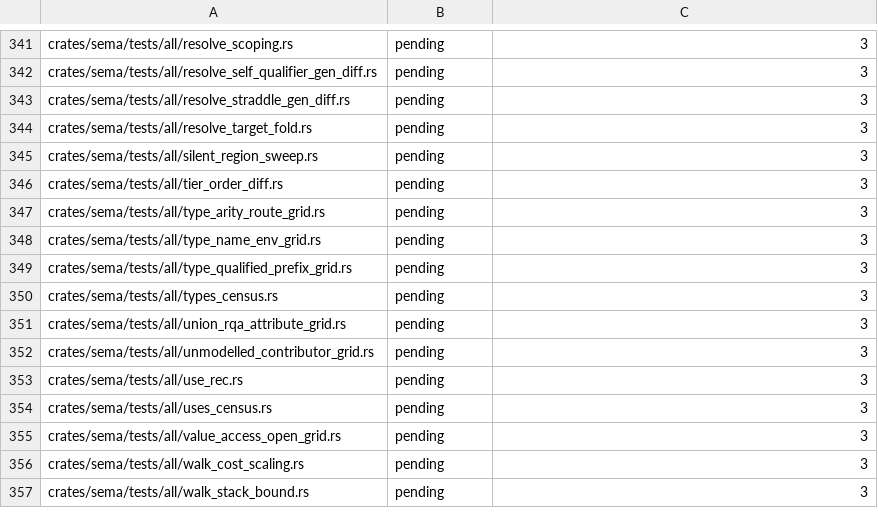
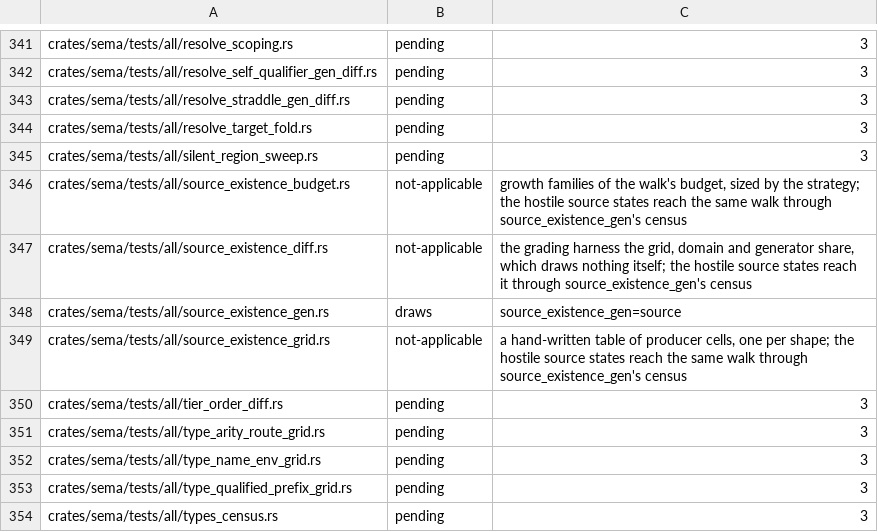
Before and after one commit to WoofWare/borzoi, a TSV file: crates/oracle-harness/src/hostile/boundaries.tsv, drawn as a sheet; only a part is shown, gaps mark what is left out; the shorter side is filled out with more unchanged rows; the diff names each change by its address in the sheet, - before the commit and + after, or states it on an @@ line.

```diff
--- a/crates/oracle-harness/src/hostile/boundaries.tsv
+++ b/crates/oracle-harness/src/hostile/boundaries.tsv
+row 346: crates/sema/tests/all/source_existence_budget.rs | not-applicable | growth families of the walk's budget, sized by the strategy; the hostile source states reach the same walk through source_existence_gen's census
+row 347: crates/sema/tests/all/source_existence_diff.rs | not-applicable | the grading harness the grid, domain and generator share, which draws nothing itself; the hostile source states reach it through source_existence_gen's census
+row 348: crates/sema/tests/all/source_existence_gen.rs | draws | source_existence_gen=source
+row 349: crates/sema/tests/all/source_existence_grid.rs | not-applicable | a hand-written table of producer cells, one per shape; the hostile source states reach the same walk through source_existence_gen's census
```
Also changed, not shown: 20 other files.
